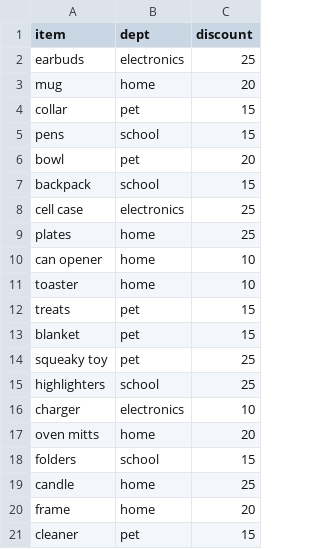
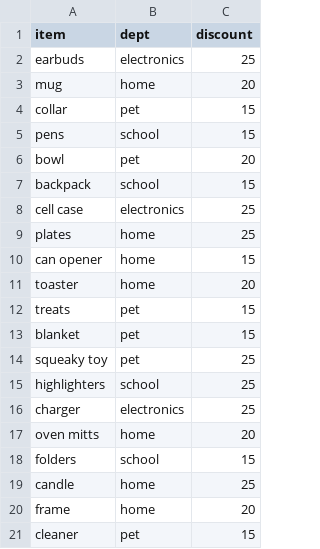
Before and after one commit to Thinkful-Ed/data-science-lectures, a CSV file: store_discounts.csv, drawn as a sheet.

Commit message:
Add files via upload

```diff
--- a/store_discounts.csv
+++ b/store_discounts.csv
@@ -9,4 +9,4 @@ cell case,electronics,25
 plates,home,25
-can opener,home,10
-toaster,home,10
+can opener,home,15
+toaster,home,20
 treats,pet,15
@@ -15,3 +15,3 @@ squeaky toy,pet,25
 highlighters,school,25
-charger,electronics,10
+charger,electronics,25
 oven mitts,home,20
```
